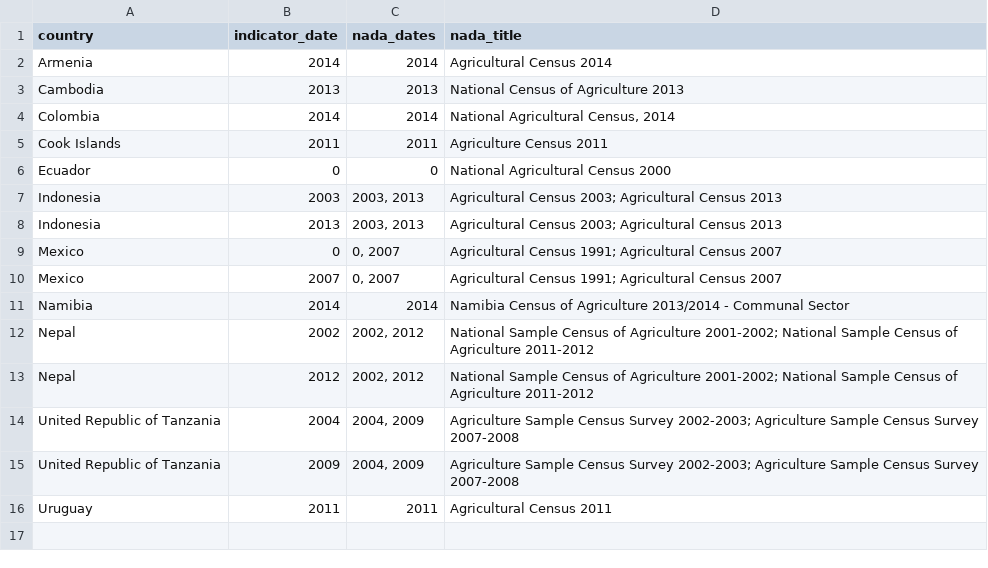
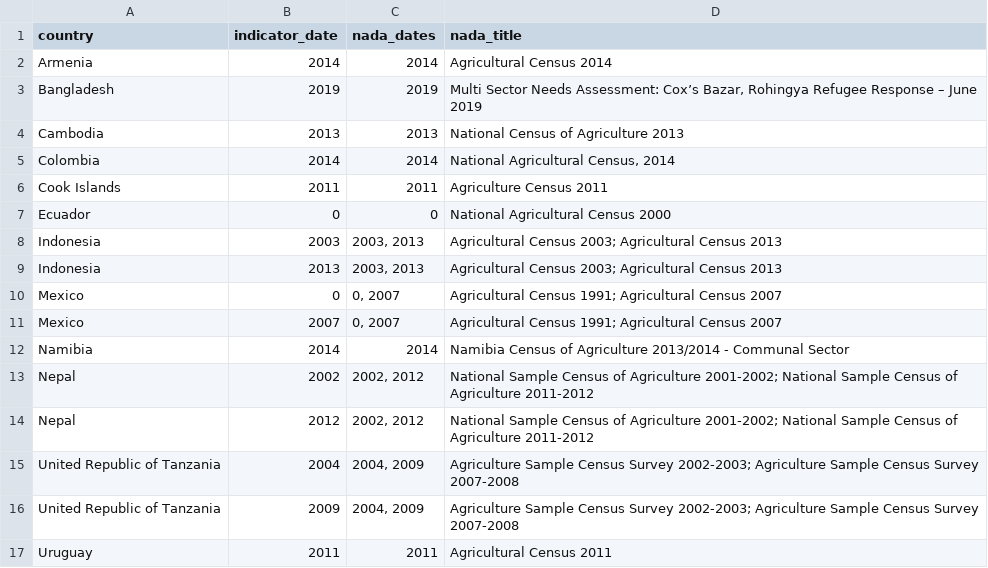
Before and after one commit to worldbank/SPI, a CSV file: 01_raw_data/4.1_SOCS/D4.1.2.CEN.AGRI_NADA_FAO.csv, drawn as a sheet; the diff names each change by its address in the sheet, - before the commit and + after, or states it on an @@ line.

```diff
--- a/01_raw_data/4.1_SOCS/D4.1.2.CEN.AGRI_NADA_FAO.csv
+++ b/01_raw_data/4.1_SOCS/D4.1.2.CEN.AGRI_NADA_FAO.csv
+row 3: Bangladesh | 2019 | 2019 | Multi Sector Needs Assessment: Cox’s Bazar, Rohingya Refugee Response – June 2019
```
Also changed, not shown: 01_raw_data/4.1_SOCS/D4.1.3.CEN.BIZZ_NADA.csv, 01_raw_data/4.1_SOCS/D4.1.5.SVY.AGRI_NADA.csv, 26 other files.
